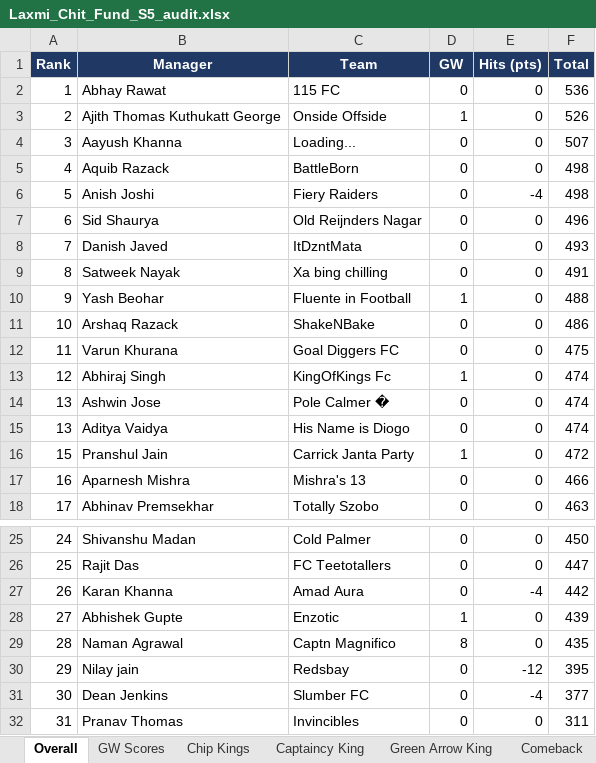
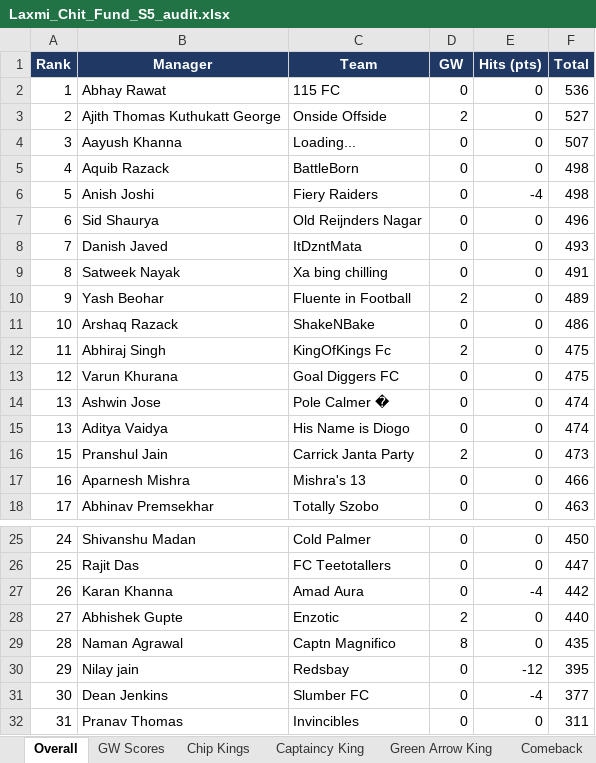
Before and after one commit to yash1997beohar/lcf-s5, an Excel workbook: docs/Laxmi_Chit_Fund_S5_audit.xlsx, sheet Overall, drawn as a sheet; only a part is shown, gaps mark what is left out; values as stored, in another font and other column widths than the file's, no borders; the diff names each change by its address in the sheet, - before the commit and + after, or states it on an @@ line.

```diff
--- a/docs/Laxmi_Chit_Fund_S5_audit.xlsx (sheet Overall)
+++ b/docs/Laxmi_Chit_Fund_S5_audit.xlsx (sheet Overall)
-D3 (GW): 1
+D3 (GW): 2
-F3 (Total): 526
+F3 (Total): 527
-D10 (GW): 1
+D10 (GW): 2
-F10 (Total): 488
+F10 (Total): 489
-B12 (Manager): Varun Khurana
+B12 (Manager): Abhiraj Singh
-C12 (Team): Goal Diggers FC
+C12 (Team): KingOfKings Fc
-D12 (GW): 0
+D12 (GW): 2
-B13 (Manager): Abhiraj Singh
+B13 (Manager): Varun Khurana
-C13 (Team): KingOfKings Fc
+C13 (Team): Goal Diggers FC
-D13 (GW): 1
+D13 (GW): 0
-F13 (Total): 474
+F13 (Total): 475
-D16 (GW): 1
+D16 (GW): 2
-F16 (Total): 472
+F16 (Total): 473
-D28 (GW): 1
+D28 (GW): 2
-F28 (Total): 439
+F28 (Total): 440
```
Also changed, not shown: sheet Season Stats, sheet Profiles, sheet GW Scores, 2 other files.
